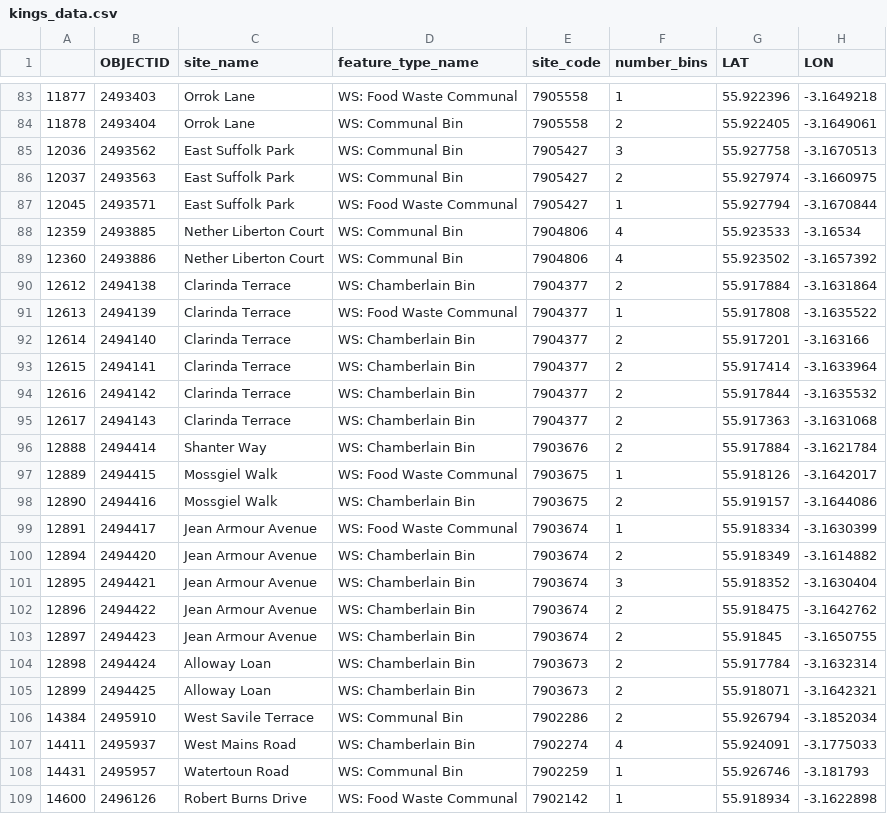
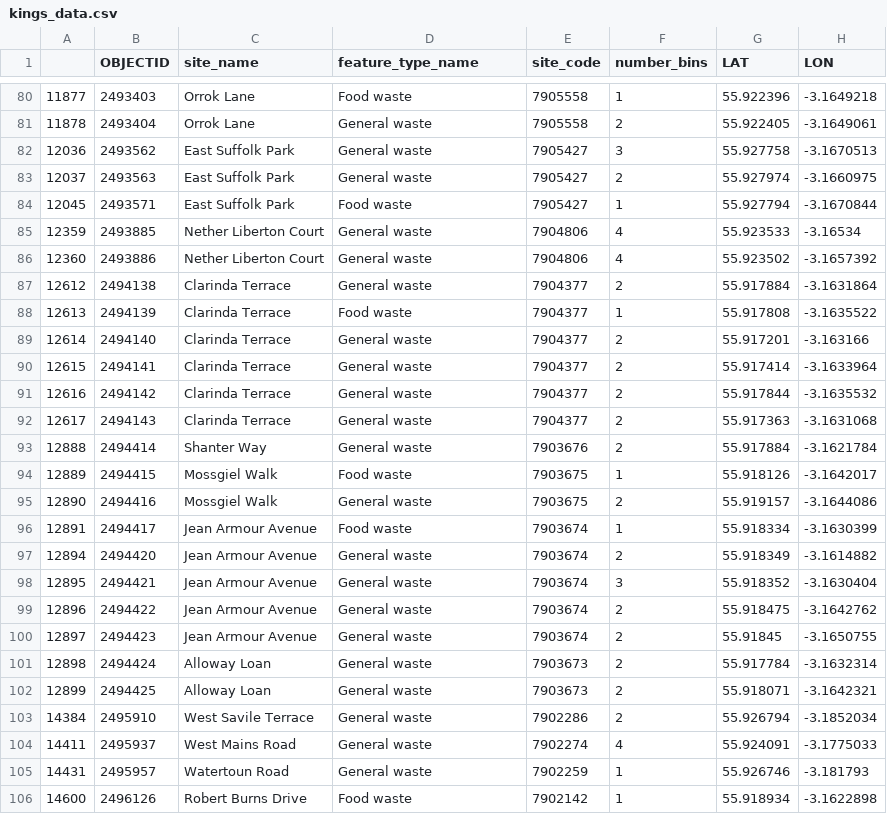
Before and after one commit to H00pyFr00d/Bean-HTB, a CSV file: datasets/kings_data.csv, drawn as a sheet; only a part is shown, gaps mark what is left out; the diff covers the shown part only.

```diff
--- a/datasets/kings_data.csv
+++ b/datasets/kings_data.csv
@@ -83,27 +80,27 @@
-11877,2493403,Orrok Lane,WS: Food Waste Communal,7905558,1,55.922396,-3.1649218
-11878,2493404,Orrok Lane,WS: Communal Bin,7905558,2,55.922405,-3.1649061
-12036,2493562,East Suffolk Park,WS: Communal Bin,7905427,3,55.927758,-3.1670513
-12037,2493563,East Suffolk Park,WS: Communal Bin,7905427,2,55.927974,-3.1660975
-12045,2493571,East Suffolk Park,WS: Food Waste Communal,7905427,1,55.927794,-3.1670844
-12359,2493885,Nether Liberton Court,WS: Communal Bin,7904806,4,55.923533,-3.16534
-12360,2493886,Nether Liberton Court,WS: Communal Bin,7904806,4,55.923502,-3.1657392
-12612,2494138,Clarinda Terrace,WS: Chamberlain Bin,7904377,2,55.917884,-3.1631864
-12613,2494139,Clarinda Terrace,WS: Food Waste Communal,7904377,1,55.917808,-3.1635522
-12614,2494140,Clarinda Terrace,WS: Chamberlain Bin,7904377,2,55.917201,-3.163166
-12615,2494141,Clarinda Terrace,WS: Chamberlain Bin,7904377,2,55.917414,-3.1633964
-12616,2494142,Clarinda Terrace,WS: Chamberlain Bin,7904377,2,55.917844,-3.1635532
-12617,2494143,Clarinda Terrace,WS: Chamberlain Bin,7904377,2,55.917363,-3.1631068
-12888,2494414,Shanter Way,WS: Chamberlain Bin,7903676,2,55.917884,-3.1621784
-12889,2494415,Mossgiel Walk,WS: Food Waste Communal,7903675,1,55.918126,-3.1642017
-12890,2494416,Mossgiel Walk,WS: Chamberlain Bin,7903675,2,55.919157,-3.1644086
-12891,2494417,Jean Armour Avenue,WS: Food Waste Communal,7903674,1,55.918334,-3.1630399
-12894,2494420,Jean Armour Avenue,WS: Chamberlain Bin,7903674,2,55.918349,-3.1614882
-12895,2494421,Jean Armour Avenue,WS: Chamberlain Bin,7903674,3,55.918352,-3.1630404
-12896,2494422,Jean Armour Avenue,WS: Chamberlain Bin,7903674,2,55.918475,-3.1642762
-12897,2494423,Jean Armour Avenue,WS: Chamberlain Bin,7903674,2,55.91845,-3.1650755
-12898,2494424,Alloway Loan,WS: Chamberlain Bin,7903673,2,55.917784,-3.1632314
-12899,2494425,Alloway Loan,WS: Chamberlain Bin,7903673,2,55.918071,-3.1642321
-14384,2495910,West Savile Terrace,WS: Communal Bin,7902286,2,55.926794,-3.1852034
-14411,2495937,West Mains Road,WS: Chamberlain Bin,7902274,4,55.924091,-3.1775033
-14431,2495957,Watertoun Road,WS: Communal Bin,7902259,1,55.926746,-3.181793
-14600,2496126,Robert Burns Drive,WS: Food Waste Communal,7902142,1,55.918934,-3.1622898
+11877,2493403,Orrok Lane,Food waste,7905558,1,55.922396,-3.1649218
+11878,2493404,Orrok Lane,General waste,7905558,2,55.922405,-3.1649061
+12036,2493562,East Suffolk Park,General waste,7905427,3,55.927758,-3.1670513
+12037,2493563,East Suffolk Park,General waste,7905427,2,55.927974,-3.1660975
+12045,2493571,East Suffolk Park,Food waste,7905427,1,55.927794,-3.1670844
+12359,2493885,Nether Liberton Court,General waste,7904806,4,55.923533,-3.16534
+12360,2493886,Nether Liberton Court,General waste,7904806,4,55.923502,-3.1657392
+12612,2494138,Clarinda Terrace,General waste,7904377,2,55.917884,-3.1631864
+12613,2494139,Clarinda Terrace,Food waste,7904377,1,55.917808,-3.1635522
+12614,2494140,Clarinda Terrace,General waste,7904377,2,55.917201,-3.163166
+12615,2494141,Clarinda Terrace,General waste,7904377,2,55.917414,-3.1633964
+12616,2494142,Clarinda Terrace,General waste,7904377,2,55.917844,-3.1635532
+12617,2494143,Clarinda Terrace,General waste,7904377,2,55.917363,-3.1631068
+12888,2494414,Shanter Way,General waste,7903676,2,55.917884,-3.1621784
+12889,2494415,Mossgiel Walk,Food waste,7903675,1,55.918126,-3.1642017
+12890,2494416,Mossgiel Walk,General waste,7903675,2,55.919157,-3.1644086
+12891,2494417,Jean Armour Avenue,Food waste,7903674,1,55.918334,-3.1630399
+12894,2494420,Jean Armour Avenue,General waste,7903674,2,55.918349,-3.1614882
+12895,2494421,Jean Armour Avenue,General waste,7903674,3,55.918352,-3.1630404
+12896,2494422,Jean Armour Avenue,General waste,7903674,2,55.918475,-3.1642762
+12897,2494423,Jean Armour Avenue,General waste,7903674,2,55.91845,-3.1650755
+12898,2494424,Alloway Loan,General waste,7903673,2,55.917784,-3.1632314
+12899,2494425,Alloway Loan,General waste,7903673,2,55.918071,-3.1642321
+14384,2495910,West Savile Terrace,General waste,7902286,2,55.926794,-3.1852034
+14411,2495937,West Mains Road,General waste,7902274,4,55.924091,-3.1775033
+14431,2495957,Watertoun Road,General waste,7902259,1,55.926746,-3.181793
+14600,2496126,Robert Burns Drive,Food waste,7902142,1,55.918934,-3.1622898
```
Also changed, not shown: 3 removed rows and 98 edited cells elsewhere in this file, datasets/central_data.csv, datasets/kings_points.csv.
